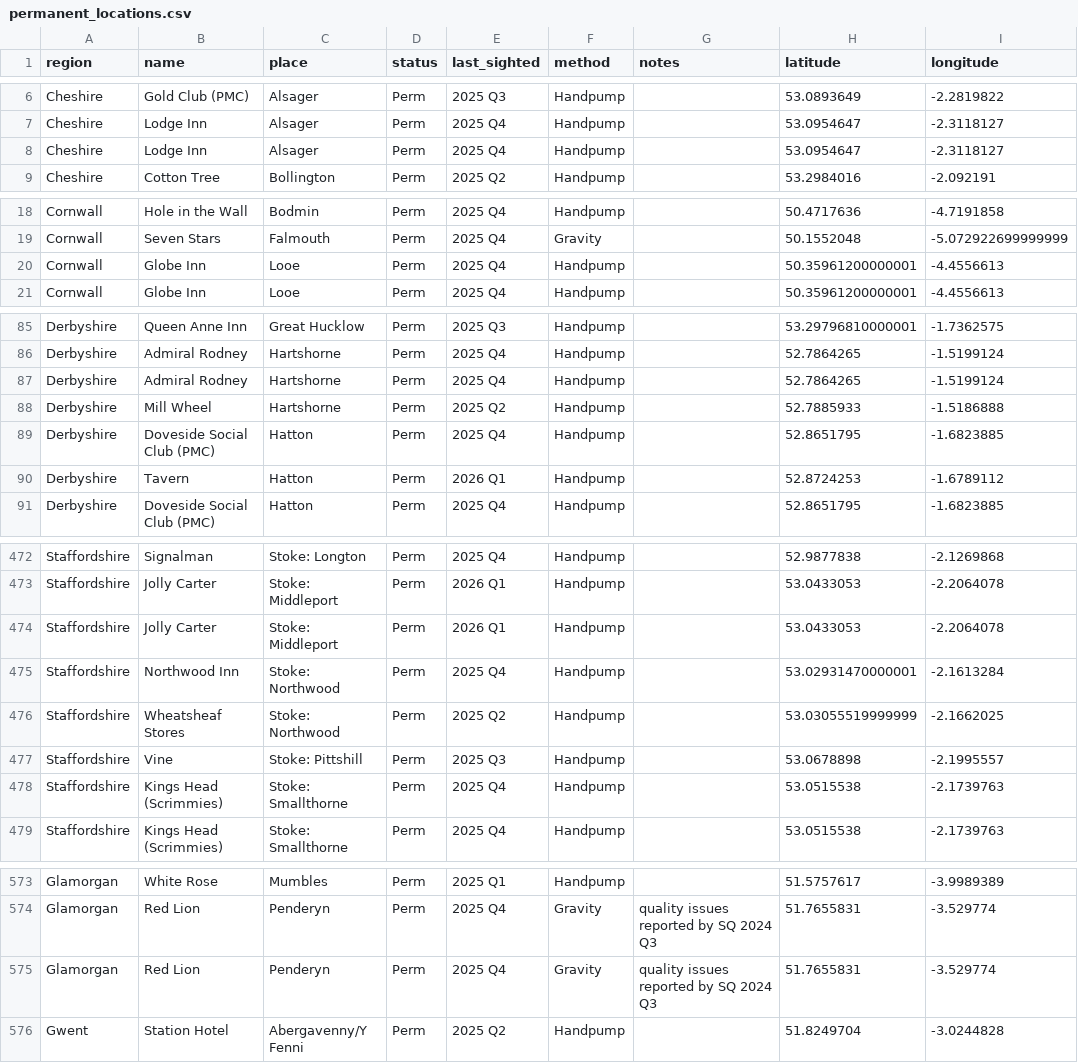
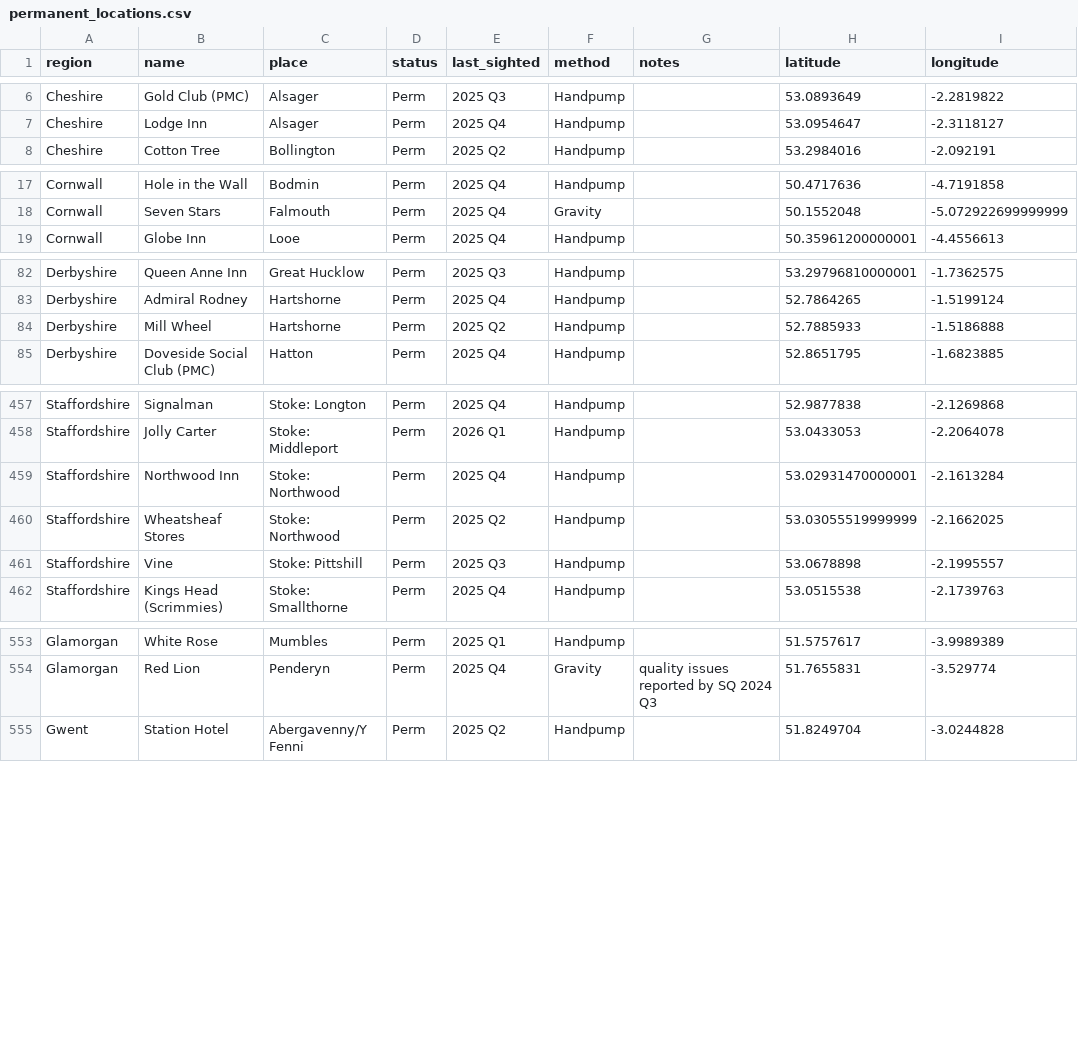
Before and after one commit to fred-cook/Bass-map, a CSV file: pub_locations/permanent_locations.csv, drawn as a sheet; only a part is shown, gaps mark what is left out; the diff covers the shown part only; the diff names each change by its address in the sheet, - before the commit and + after, or states it on an @@ line.

```diff
--- a/pub_locations/permanent_locations.csv
+++ b/pub_locations/permanent_locations.csv
-row 8: Cheshire | Lodge Inn | Alsager | Perm | 2025 Q4 | Handpump |  | 53.0954647 | -2.3118127
-row 20: Cornwall | Globe Inn | Looe | Perm | 2025 Q4 | Handpump |  | 50.35961200000001 | -4.4556613
-row 87: Derbyshire | Admiral Rodney | Hartshorne | Perm | 2025 Q4 | Handpump |  | 52.7864265 | -1.5199124
-row 89: Derbyshire | Doveside Social Club (PMC) | Hatton | Perm | 2025 Q4 | Handpump |  | 52.8651795 | -1.6823885
-row 90: Derbyshire | Tavern | Hatton | Perm | 2026 Q1 | Handpump |  | 52.8724253 | -1.6789112
-row 474: Staffordshire | Jolly Carter | Stoke: Middleport | Perm | 2026 Q1 | Handpump |  | 53.0433053 | -2.2064078
-row 478: Staffordshire | Kings Head (Scrimmies) | Stoke: Smallthorne | Perm | 2025 Q4 | Handpump |  | 53.0515538 | -2.1739763
-row 575: Glamorgan | Red Lion | Penderyn | Perm | 2025 Q4 | Gravity | quality issues reported by SQ 2024 Q3 | 51.7655831 | -3.529774
```
Also changed, not shown: 14 removed rows elsewhere in this file, pub_locations/guest_locations.csv.
